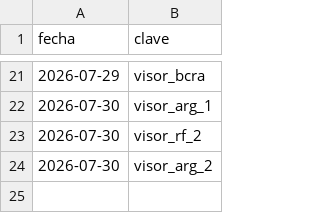
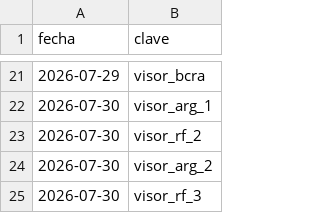
Before and after one commit to Inversiones0101/Placas_a_Telegram, a CSV file: estado_envios.csv, drawn as a sheet; only a part is shown, gaps mark what is left out; the diff names each change by its address in the sheet, - before the commit and + after, or states it on an @@ line.

```diff
--- a/estado_envios.csv
+++ b/estado_envios.csv
+row 25: 2026-07-30 | visor_rf_3
```
Also changed, not shown: 1 other file.
